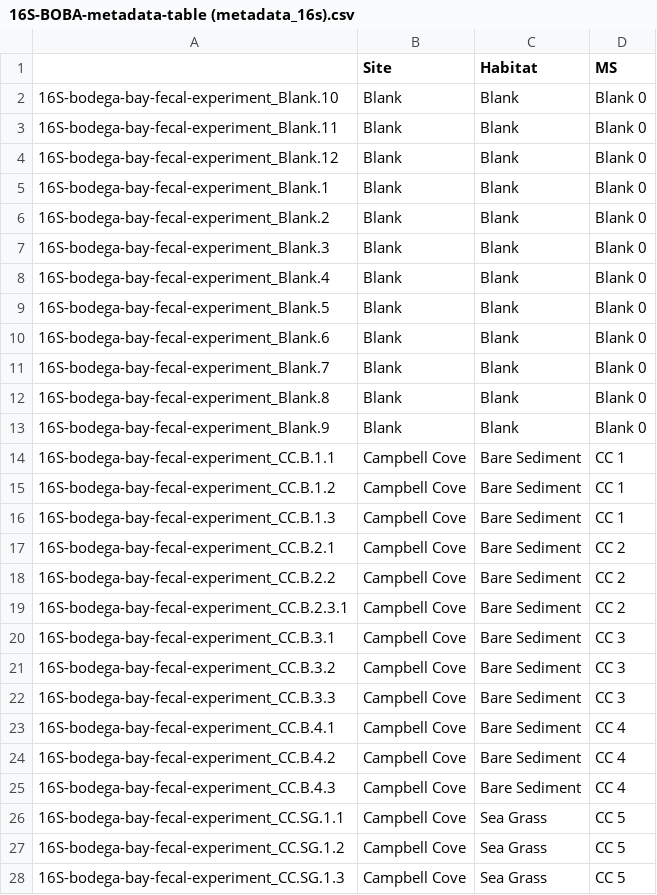
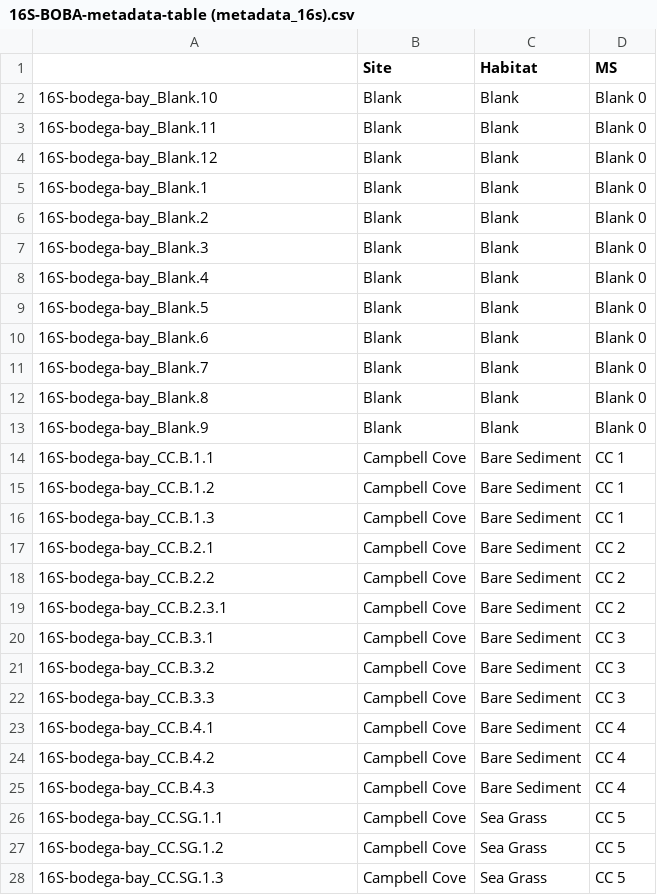
Before and after one commit to BikLab/bodega-bay-eDNA, a CSV file: Data/16S-BOBA-metadata-table (metadata_16s).csv, drawn as a sheet; only a part is shown; the diff covers the shown part only.

Commit message:
update

```diff
--- a/Data/16S-BOBA-metadata-table (metadata_16s).csv
+++ b/Data/16S-BOBA-metadata-table (metadata_16s).csv
@@ -1,28 +1,28 @@
 "","Site","Habitat","MS"
-"16S-bodega-bay-fecal-experiment_Blank.10","Blank","Blank","Blank 0"
-"16S-bodega-bay-fecal-experiment_Blank.11","Blank","Blank","Blank 0"
-"16S-bodega-bay-fecal-experiment_Blank.12","Blank","Blank","Blank 0"
-"16S-bodega-bay-fecal-experiment_Blank.1","Blank","Blank","Blank 0"
-"16S-bodega-bay-fecal-experiment_Blank.2","Blank","Blank","Blank 0"
-"16S-bodega-bay-fecal-experiment_Blank.3","Blank","Blank","Blank 0"
-"16S-bodega-bay-fecal-experiment_Blank.4","Blank","Blank","Blank 0"
-"16S-bodega-bay-fecal-experiment_Blank.5","Blank","Blank","Blank 0"
-"16S-bodega-bay-fecal-experiment_Blank.6","Blank","Blank","Blank 0"
-"16S-bodega-bay-fecal-experiment_Blank.7","Blank","Blank","Blank 0"
-"16S-bodega-bay-fecal-experiment_Blank.8","Blank","Blank","Blank 0"
-"16S-bodega-bay-fecal-experiment_Blank.9","Blank","Blank","Blank 0"
-"16S-bodega-bay-fecal-experiment_CC.B.1.1","Campbell Cove","Bare Sediment","CC 1"
-"16S-bodega-bay-fecal-experiment_CC.B.1.2","Campbell Cove","Bare Sediment","CC 1"
-"16S-bodega-bay-fecal-experiment_CC.B.1.3","Campbell Cove","Bare Sediment","CC 1"
-"16S-bodega-bay-fecal-experiment_CC.B.2.1","Campbell Cove","Bare Sediment","CC 2"
-"16S-bodega-bay-fecal-experiment_CC.B.2.2","Campbell Cove","Bare Sediment","CC 2"
-"16S-bodega-bay-fecal-experiment_CC.B.2.3.1","Campbell Cove","Bare Sediment","CC 2"
-"16S-bodega-bay-fecal-experiment_CC.B.3.1","Campbell Cove","Bare Sediment","CC 3"
-"16S-bodega-bay-fecal-experiment_CC.B.3.2","Campbell Cove","Bare Sediment","CC 3"
-"16S-bodega-bay-fecal-experiment_CC.B.3.3","Campbell Cove","Bare Sediment","CC 3"
-"16S-bodega-bay-fecal-experiment_CC.B.4.1","Campbell Cove","Bare Sediment","CC 4"
-"16S-bodega-bay-fecal-experiment_CC.B.4.2","Campbell Cove","Bare Sediment","CC 4"
-"16S-bodega-bay-fecal-experiment_CC.B.4.3","Campbell Cove","Bare Sediment","CC 4"
-"16S-bodega-bay-fecal-experiment_CC.SG.1.1","Campbell Cove","Sea Grass","CC 5"
-"16S-bodega-bay-fecal-experiment_CC.SG.1.2","Campbell Cove","Sea Grass","CC 5"
-"16S-bodega-bay-fecal-experiment_CC.SG.1.3","Campbell Cove","Sea Grass","CC 5"
+"16S-bodega-bay_Blank.10","Blank","Blank","Blank 0"
+"16S-bodega-bay_Blank.11","Blank","Blank","Blank 0"
+"16S-bodega-bay_Blank.12","Blank","Blank","Blank 0"
+"16S-bodega-bay_Blank.1","Blank","Blank","Blank 0"
+"16S-bodega-bay_Blank.2","Blank","Blank","Blank 0"
+"16S-bodega-bay_Blank.3","Blank","Blank","Blank 0"
+"16S-bodega-bay_Blank.4","Blank","Blank","Blank 0"
+"16S-bodega-bay_Blank.5","Blank","Blank","Blank 0"
+"16S-bodega-bay_Blank.6","Blank","Blank","Blank 0"
+"16S-bodega-bay_Blank.7","Blank","Blank","Blank 0"
+"16S-bodega-bay_Blank.8","Blank","Blank","Blank 0"
+"16S-bodega-bay_Blank.9","Blank","Blank","Blank 0"
+"16S-bodega-bay_CC.B.1.1","Campbell Cove","Bare Sediment","CC 1"
+"16S-bodega-bay_CC.B.1.2","Campbell Cove","Bare Sediment","CC 1"
+"16S-bodega-bay_CC.B.1.3","Campbell Cove","Bare Sediment","CC 1"
+"16S-bodega-bay_CC.B.2.1","Campbell Cove","Bare Sediment","CC 2"
+"16S-bodega-bay_CC.B.2.2","Campbell Cove","Bare Sediment","CC 2"
+"16S-bodega-bay_CC.B.2.3.1","Campbell Cove","Bare Sediment","CC 2"
+"16S-bodega-bay_CC.B.3.1","Campbell Cove","Bare Sediment","CC 3"
+"16S-bodega-bay_CC.B.3.2","Campbell Cove","Bare Sediment","CC 3"
+"16S-bodega-bay_CC.B.3.3","Campbell Cove","Bare Sediment","CC 3"
+"16S-bodega-bay_CC.B.4.1","Campbell Cove","Bare Sediment","CC 4"
+"16S-bodega-bay_CC.B.4.2","Campbell Cove","Bare Sediment","CC 4"
+"16S-bodega-bay_CC.B.4.3","Campbell Cove","Bare Sediment","CC 4"
+"16S-bodega-bay_CC.SG.1.1","Campbell Cove","Sea Grass","CC 5"
+"16S-bodega-bay_CC.SG.1.2","Campbell Cove","Sea Grass","CC 5"
+"16S-bodega-bay_CC.SG.1.3","Campbell Cove","Sea Grass","CC 5"
```
Also changed, not shown: 73 edited cells elsewhere in this file.
